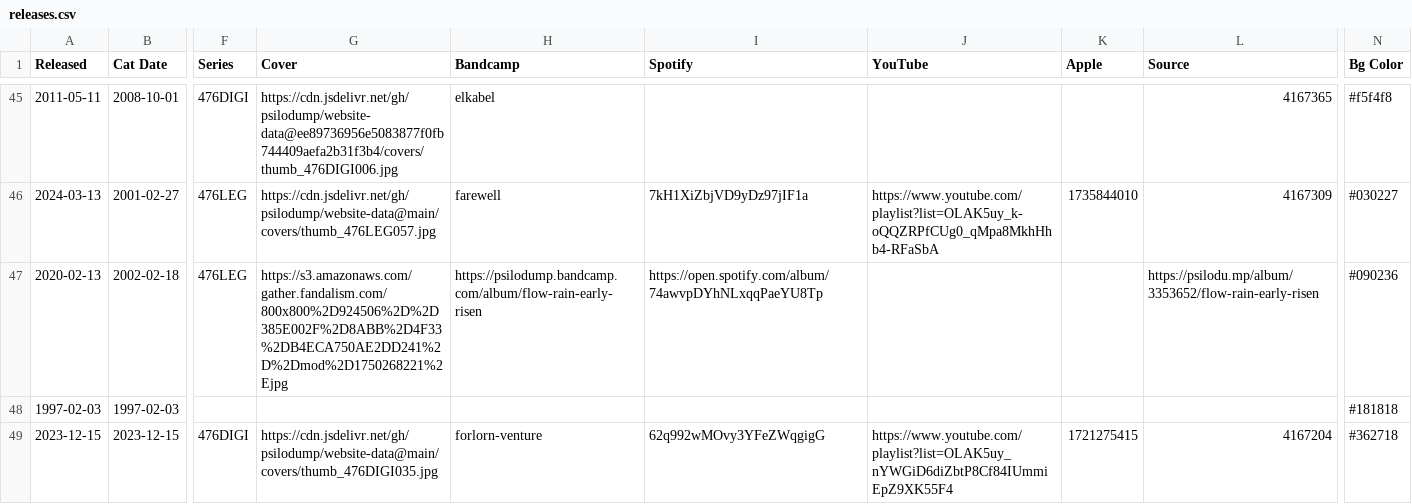
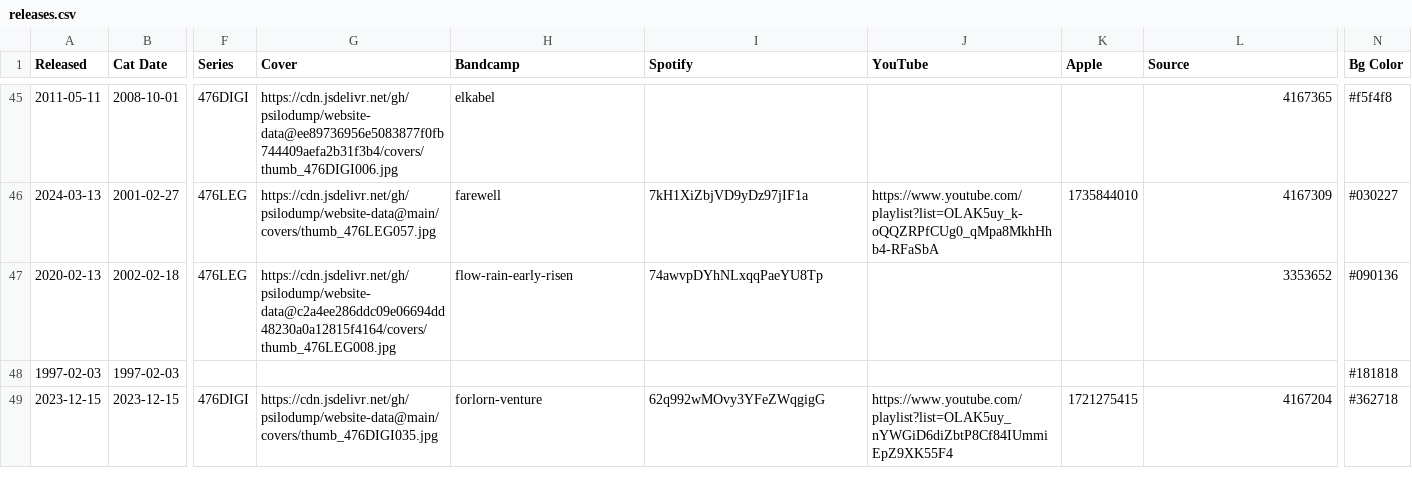
Before and after one commit to psilodump/website-data, a CSV file: releases.csv, drawn as a sheet; only a part is shown, gaps mark what is left out; the diff names each change by its address in the sheet, - before the commit and + after, or states it on an @@ line.

Commit message:
Sync catalogue CSVs from NAS admin

```diff
--- a/releases.csv
+++ b/releases.csv
-G47 (Cover): https://s3.amazonaws.com/gather.fandalism.com/800x800%2D924506%2D%2D385E002F%2D8ABB%2D4F33%2DB4ECA750AE2DD241%2D%2Dmod%2D1750268221%2Ejpg
+G47 (Cover): https://cdn.jsdelivr.net/gh/psilodump/website-data@c2a4ee286ddc09e06694dd48230a0a12815f4164/covers/thumb_476LEG008.jpg
-H47 (Bandcamp): https://psilodump.bandcamp.com/album/flow-rain-early-risen
+H47 (Bandcamp): flow-rain-early-risen
-I47 (Spotify): https://open.spotify.com/album/74awvpDYhNLxqqPaeYU8Tp
+I47 (Spotify): 74awvpDYhNLxqqPaeYU8Tp
-L47 (Source): https://psilodu.mp/album/3353652/flow-rain-early-risen
+L47 (Source): 3353652
-N47 (Bg Color): #090236
+N47 (Bg Color): #090136
```
